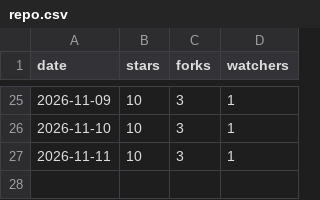
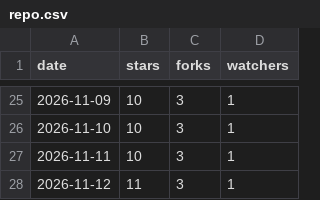
Before and after one commit to tanisperez/postino, a CSV file: repo.csv, drawn as a sheet; only a part is shown, gaps mark what is left out.

```diff
--- a/repo.csv
+++ b/repo.csv
@@ -27 +27,2 @@ date,stars,forks,watchers
 2026-11-11,10,3,1
+2026-11-12,11,3,1
```
Also changed, not shown: traffic/clones.csv, traffic/paths.csv, 3 other files.
